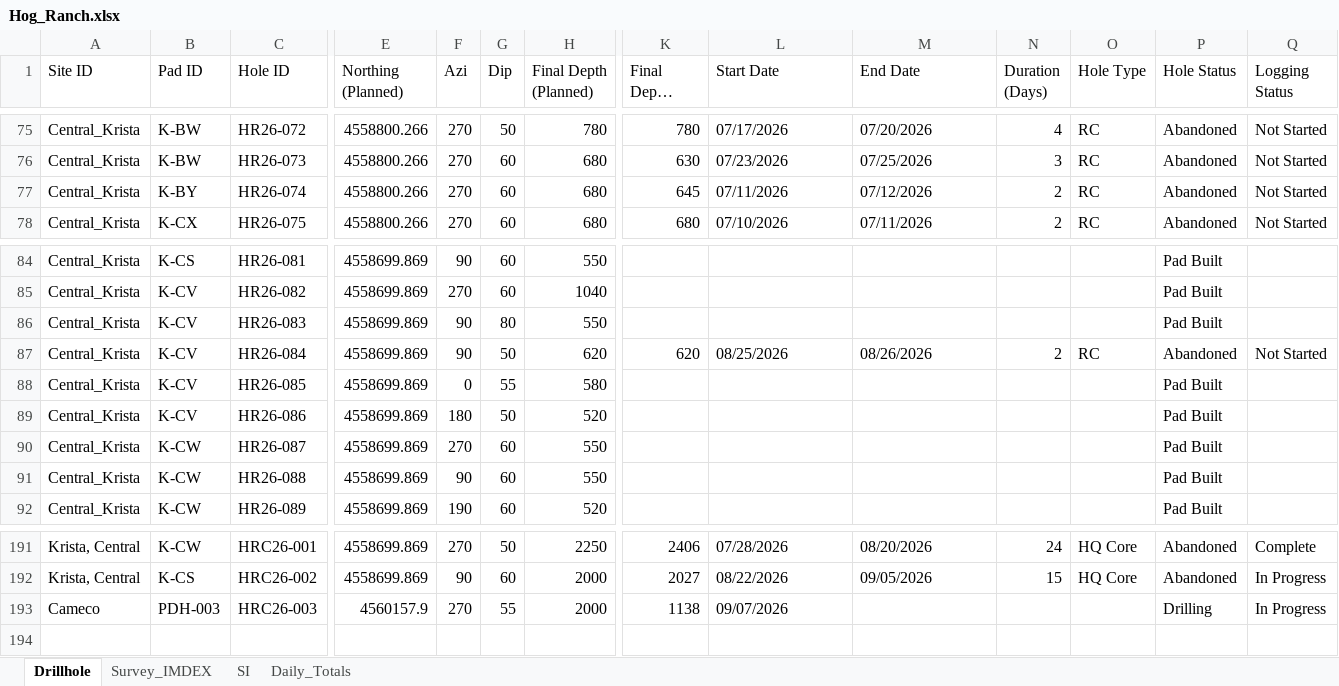
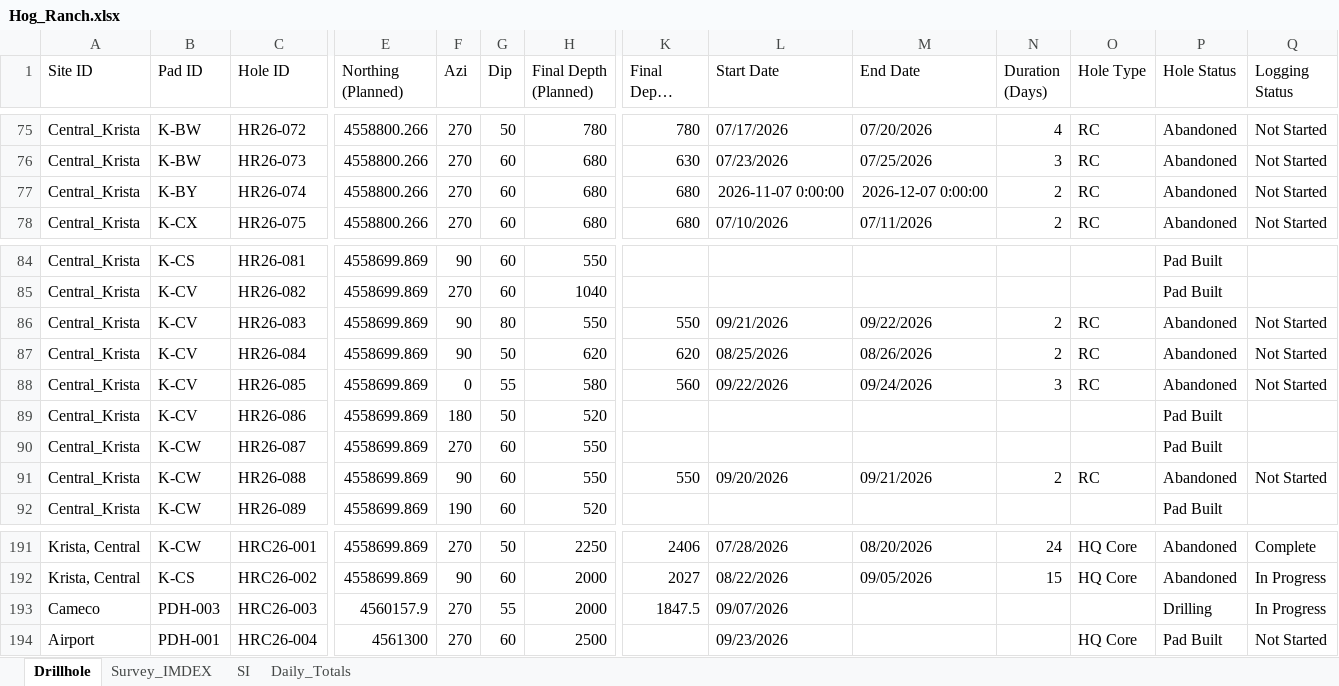
Before and after one commit to jemabantonio-stack/HR_Interactive_Map, an Excel workbook: docs/Hog_Ranch.xlsx, sheet Drillhole, drawn as a sheet; only a part is shown, gaps mark what is left out; long unchanged cells end in …; values as stored, in another font and other column widths than the file's, no borders; rows hold the shown columns only; the diff names each change by its address in the sheet, - before the commit and + after, or states it on an @@ line.

```diff
--- a/docs/Hog_Ranch.xlsx (sheet Drillhole)
+++ b/docs/Hog_Ranch.xlsx (sheet Drillhole)
-K77 (Final Depth (Actual)): 645
+K77 (Final Depth (Actual)): 680
-L77 (Start Date): 07/11/2026
+L77 (Start Date): 2026-11-07 0:00:00
-M77 (End Date): 07/12/2026
+M77 (End Date): 2026-12-07 0:00:00
-K86 (Final Depth (Actual)): (empty)
+K86 (Final Depth (Actual)): 550
-L86 (Start Date): (empty)
+L86 (Start Date): 09/21/2026
-M86 (End Date): (empty)
+M86 (End Date): 09/22/2026
-N86 (Duration (Days)): (empty)
+N86 (Duration (Days)): 2
-O86 (Hole Type): (empty)
+O86 (Hole Type): RC
-P86 (Hole Status): Pad Built
+P86 (Hole Status): Abandoned
-Q86 (Logging Status): (empty)
+Q86 (Logging Status): Not Started
-K88 (Final Depth (Actual)): (empty)
+K88 (Final Depth (Actual)): 560
-L88 (Start Date): (empty)
+L88 (Start Date): 09/22/2026
-M88 (End Date): (empty)
+M88 (End Date): 09/24/2026
-N88 (Duration (Days)): (empty)
+N88 (Duration (Days)): 3
-O88 (Hole Type): (empty)
+O88 (Hole Type): RC
-P88 (Hole Status): Pad Built
+P88 (Hole Status): Abandoned
-Q88 (Logging Status): (empty)
+Q88 (Logging Status): Not Started
-K91 (Final Depth (Actual)): (empty)
+K91 (Final Depth (Actual)): 550
-L91 (Start Date): (empty)
+L91 (Start Date): 09/20/2026
-M91 (End Date): (empty)
+M91 (End Date): 09/21/2026
-N91 (Duration (Days)): (empty)
+N91 (Duration (Days)): 2
-O91 (Hole Type): (empty)
+O91 (Hole Type): RC
-P91 (Hole Status): Pad Built
+P91 (Hole Status): Abandoned
-Q91 (Logging Status): (empty)
+Q91 (Logging Status): Not Started
-K193 (Final Depth (Actual)): 1138
+K193 (Final Depth (Actual)): 1847.5
+row 194: Airport | PDH-001 | HRC26-004 | 4561300 | 270 | 60 | 2500 |  | 09/23/2026 |  |  | HQ Core | Pad Built | Not Started
```
Also changed, not shown: sheet Survey_IMDEX, sheet SI, sheet Daily_Totals, 1 other file.
